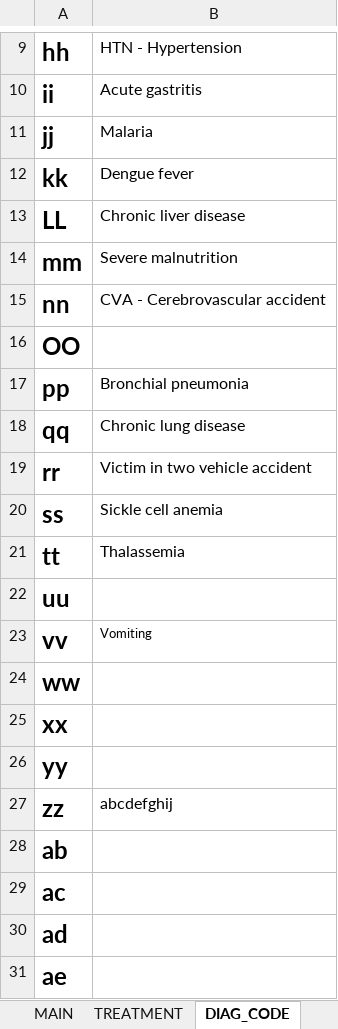
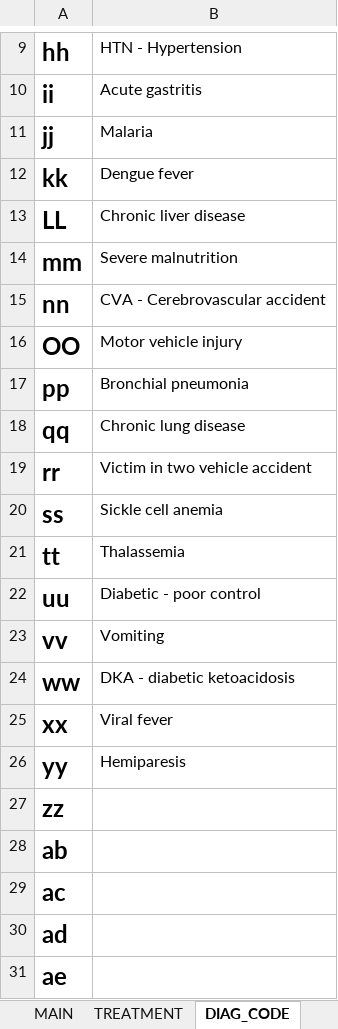
Before and after one commit to Pmjay-Korba/pythonProjects, an Excel workbook: EHOSP/ehosp_2/ward_discharge_entry.xlsx, sheet DIAG_CODE, drawn as a sheet; only a part is shown, gaps mark what is left out; values as stored, in another font and other column widths than the file's, no borders; conditional formats not drawn; the diff names each change by its address in the sheet, - before the commit and + after, or states it on an @@ line.

```diff
--- a/EHOSP/ehosp_2/ward_discharge_entry.xlsx (sheet DIAG_CODE)
+++ b/EHOSP/ehosp_2/ward_discharge_entry.xlsx (sheet DIAG_CODE)
-B16: (empty)
+B16: Motor vehicle injury
-B22: (empty)
+B22: Diabetic - poor control
@@ B23 text size: larger @@
-B24: (empty)
+B24: DKA - diabetic ketoacidosis
-B25: (empty)
+B25: Viral fever
-B26: (empty)
+B26: Hemiparesis
-B27: abcdefghij
+B27: (empty)
```
Also changed, not shown: sheet MAIN, sheet TREATMENT, 2 other files.
